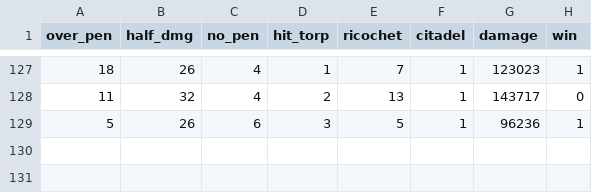
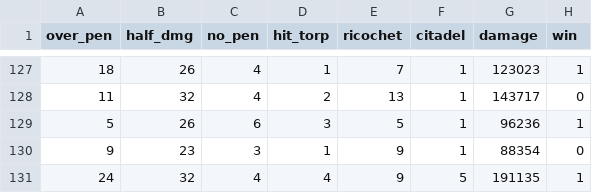
Before and after one commit to ValKmjolnir/keep-streaks, a CSV file: wows-data/wows_republique_ap.csv, drawn as a sheet; only a part is shown, gaps mark what is left out.

```diff
--- a/wows-data/wows_republique_ap.csv
+++ b/wows-data/wows_republique_ap.csv
@@ -129 +129,3 @@ over_pen,half_dmg,no_pen,hit_torp,ricochet,citadel,damage,win
 5,26,6,3,5,1,96236,1
+9,23,3,1,9,1,88354,0
+24,32,4,4,9,5,191135,1
```
Also changed, not shown: 1 other file.
